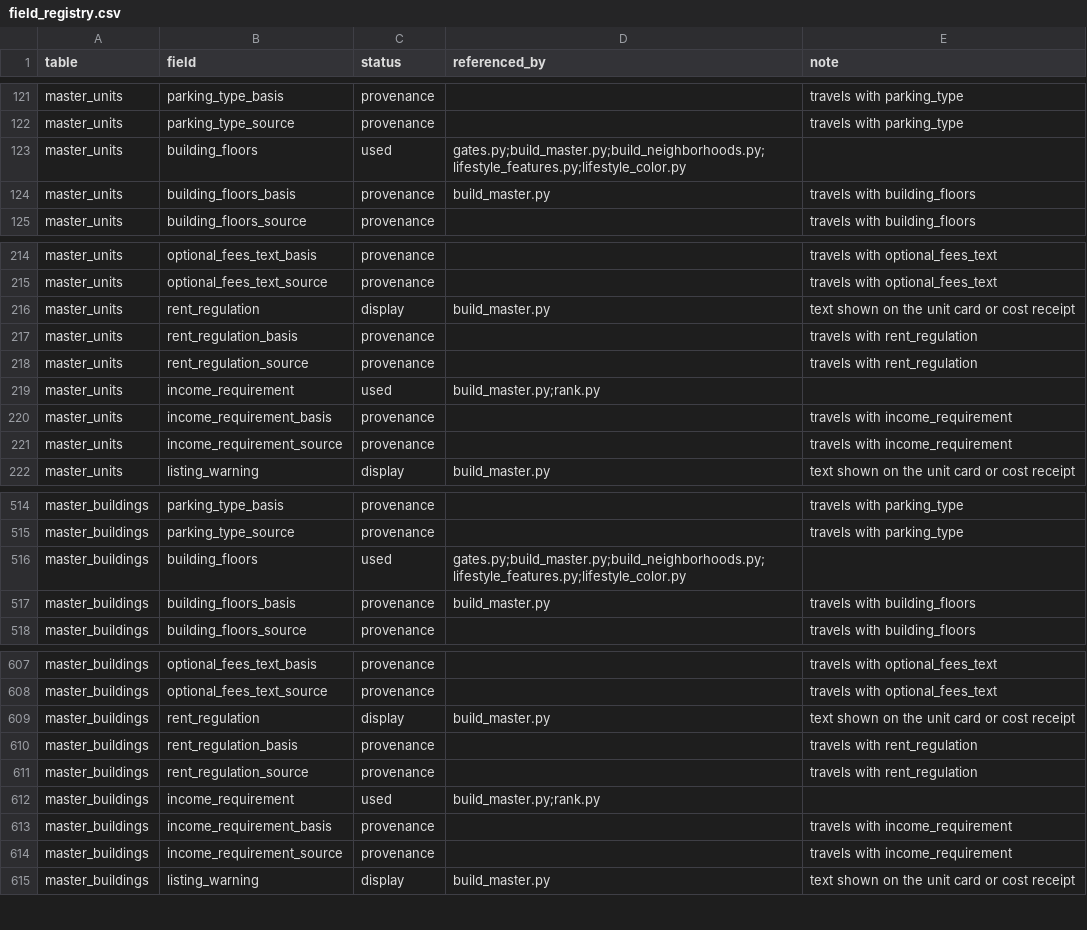
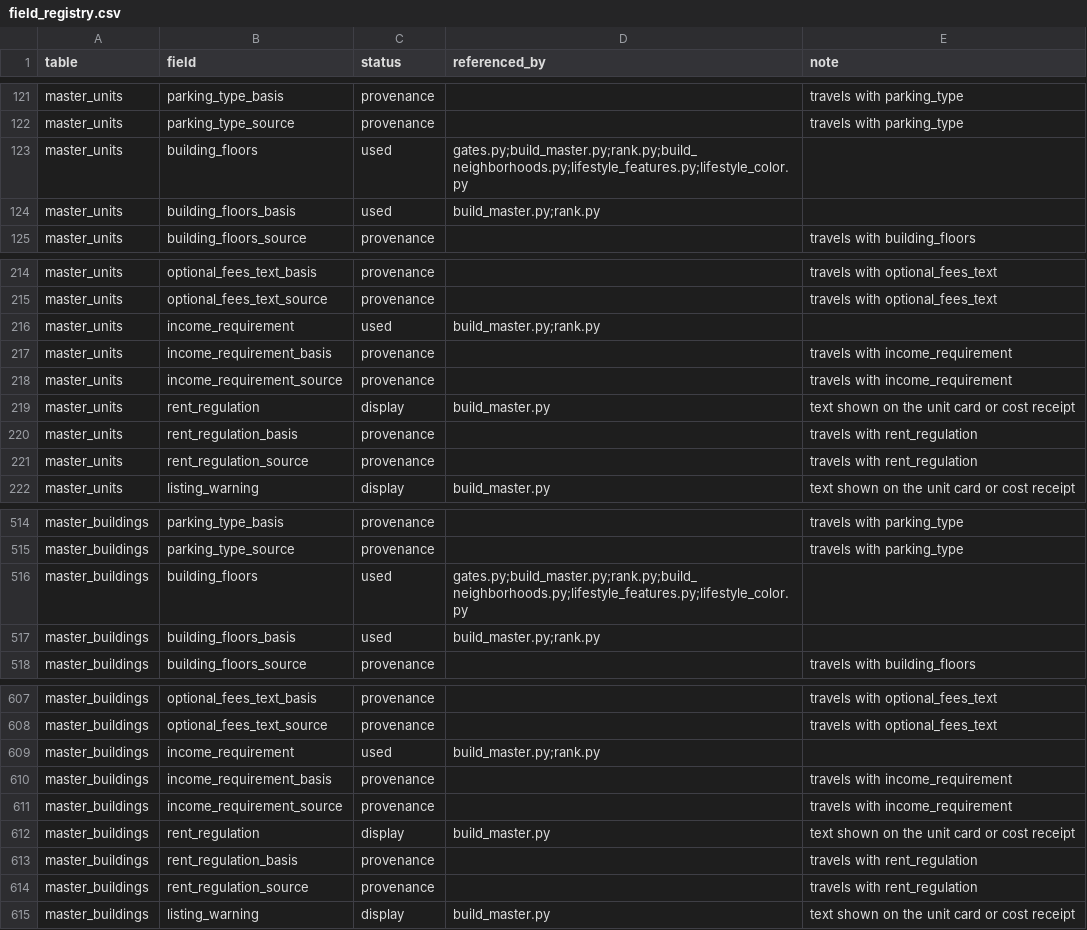
Before and after one commit to wthompson1804/SuperWritingEngine, a CSV file: house-hunt/data/reference/field_registry.csv, drawn as a sheet; only a part is shown, gaps mark what is left out; the diff covers the shown part only.

```diff
--- a/house-hunt/data/reference/field_registry.csv
+++ b/house-hunt/data/reference/field_registry.csv
@@ -122,4 +122,4 @@ master_units,parking_type_basis,provenance,,travels with parking_type
 master_units,parking_type_source,provenance,,travels with parking_type
-master_units,building_floors,used,gates.py;build_master.py;build_neighborhoods.py;lifestyle_features.py;lifestyle_color.py,
-master_units,building_floors_basis,provenance,build_master.py,travels with building_floors
+master_units,building_floors,used,gates.py;build_master.py;rank.py;build_neighborhoods.py;lifestyle_features.py;lifestyle_color.py,
+master_units,building_floors_basis,used,build_master.py;rank.py,
 master_units,building_floors_source,provenance,,travels with building_floors
@@ -215,2 +215,5 @@ master_units,optional_fees_text_basis,provenance,,travels with optional_fees_tex
 master_units,optional_fees_text_source,provenance,,travels with optional_fees_text
+master_units,income_requirement,used,build_master.py;rank.py,
+master_units,income_requirement_basis,provenance,,travels with income_requirement
+master_units,income_requirement_source,provenance,,travels with income_requirement
 master_units,rent_regulation,display,build_master.py,text shown on the unit card or cost receipt
@@ -218,5 +221,2 @@ master_units,rent_regulation_basis,provenance,,travels with rent_regulation
 master_units,rent_regulation_source,provenance,,travels with rent_regulation
-master_units,income_requirement,used,build_master.py;rank.py,
-master_units,income_requirement_basis,provenance,,travels with income_requirement
-master_units,income_requirement_source,provenance,,travels with income_requirement
 master_units,listing_warning,display,build_master.py,text shown on the unit card or cost receipt
@@ -515,4 +515,4 @@ master_buildings,parking_type_basis,provenance,,travels with parking_type
 master_buildings,parking_type_source,provenance,,travels with parking_type
-master_buildings,building_floors,used,gates.py;build_master.py;build_neighborhoods.py;lifestyle_features.py;lifestyle_color.py,
-master_buildings,building_floors_basis,provenance,build_master.py,travels with building_floors
+master_buildings,building_floors,used,gates.py;build_master.py;rank.py;build_neighborhoods.py;lifestyle_features.py;lifestyle_color.py,
+master_buildings,building_floors_basis,used,build_master.py;rank.py,
 master_buildings,building_floors_source,provenance,,travels with building_floors
@@ -608,2 +608,5 @@ master_buildings,optional_fees_text_basis,provenance,,travels with optional_fees
 master_buildings,optional_fees_text_source,provenance,,travels with optional_fees_text
+master_buildings,income_requirement,used,build_master.py;rank.py,
+master_buildings,income_requirement_basis,provenance,,travels with income_requirement
+master_buildings,income_requirement_source,provenance,,travels with income_requirement
 master_buildings,rent_regulation,display,build_master.py,text shown on the unit card or cost receipt
@@ -611,5 +614,2 @@ master_buildings,rent_regulation_basis,provenance,,travels with rent_regulation
 master_buildings,rent_regulation_source,provenance,,travels with rent_regulation
-master_buildings,income_requirement,used,build_master.py;rank.py,
-master_buildings,income_requirement_basis,provenance,,travels with income_requirement
-master_buildings,income_requirement_source,provenance,,travels with income_requirement
 master_buildings,listing_warning,display,build_master.py,text shown on the unit card or cost receipt
```
Also changed, not shown: 4 edited cells elsewhere in this file, house-hunt/data/group_exchange.csv, house-hunt/data/master_conflicts.csv, 27 other files.
